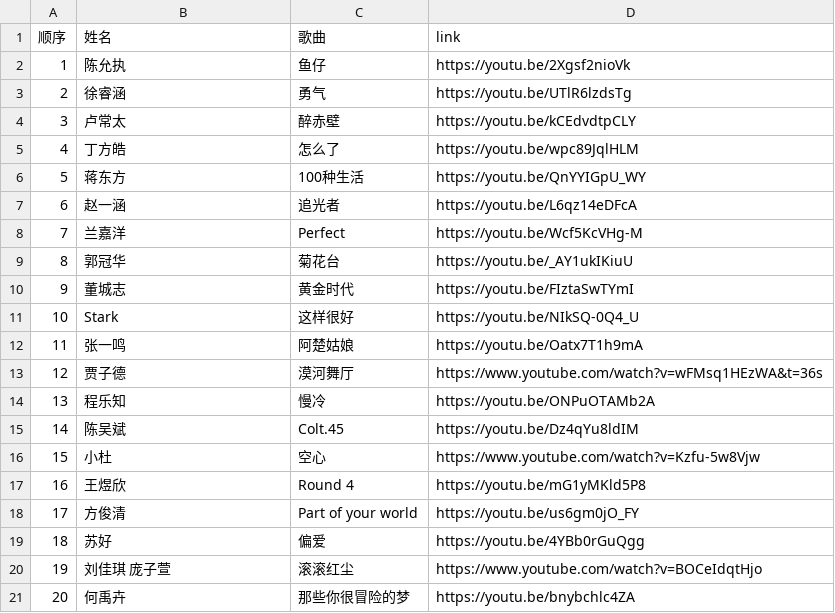
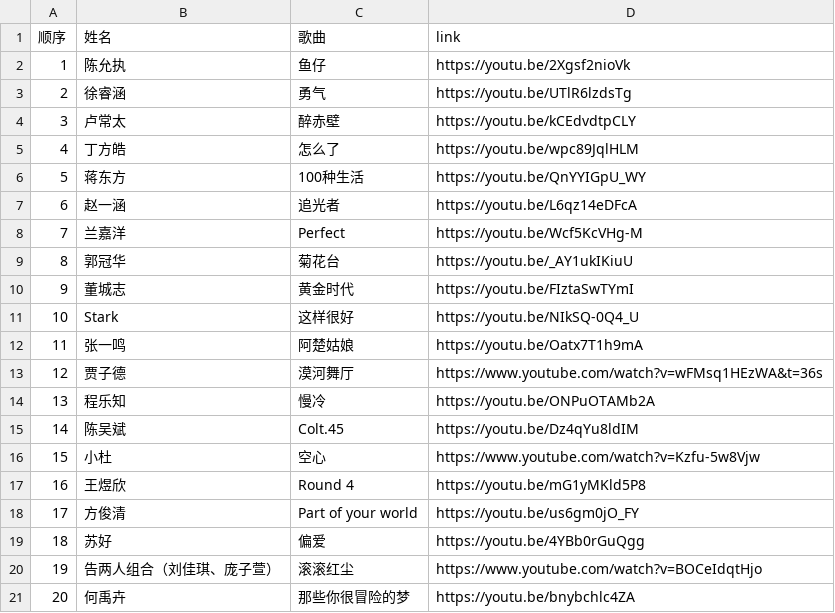
Before and after one commit to UCSB-CSSA-dev/supernove-26-finals, a CSV file: public/list.csv, drawn as a sheet.

```diff
--- a/public/list.csv
+++ b/public/list.csv
@@ -19,3 +19,3 @@
 18,苏好,偏爱,https://youtu.be/4YBb0rGuQgg,
-19,刘佳琪 庞子萱,滚滚红尘,https://www.youtube.com/watch?v=BOCeIdqtHjo,
+19,告两人组合（刘佳琪、庞子萱）,滚滚红尘,https://www.youtube.com/watch?v=BOCeIdqtHjo,
 20,何禹卉,那些你很冒险的梦,https://youtu.be/bnybchlc4ZA,
```
Also changed, not shown: 2 other files.
